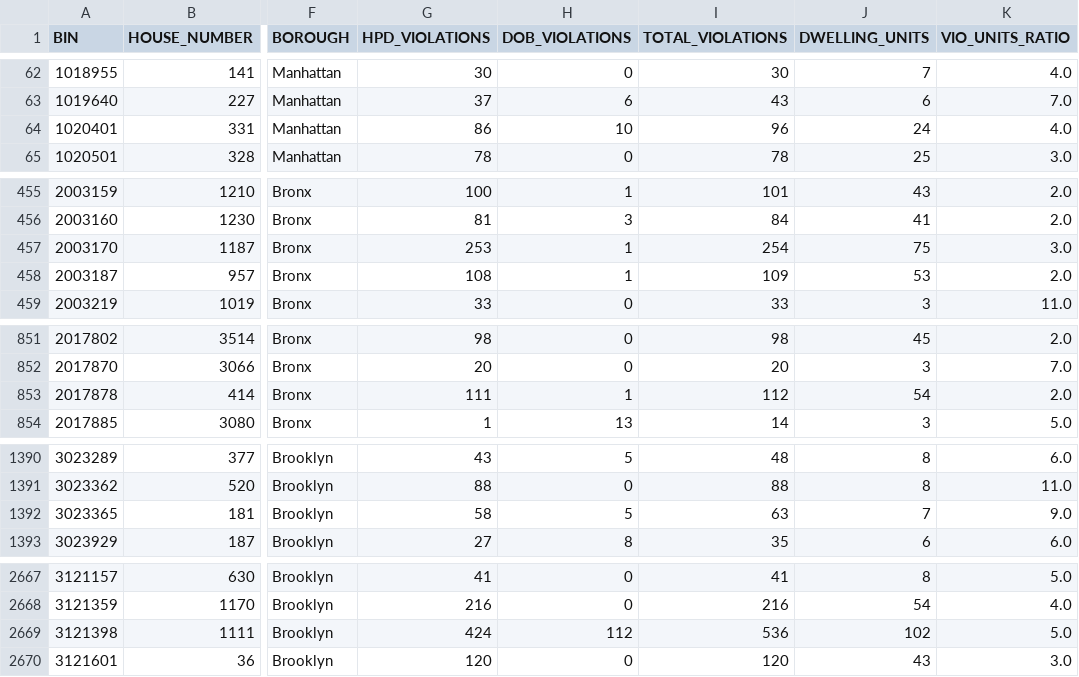
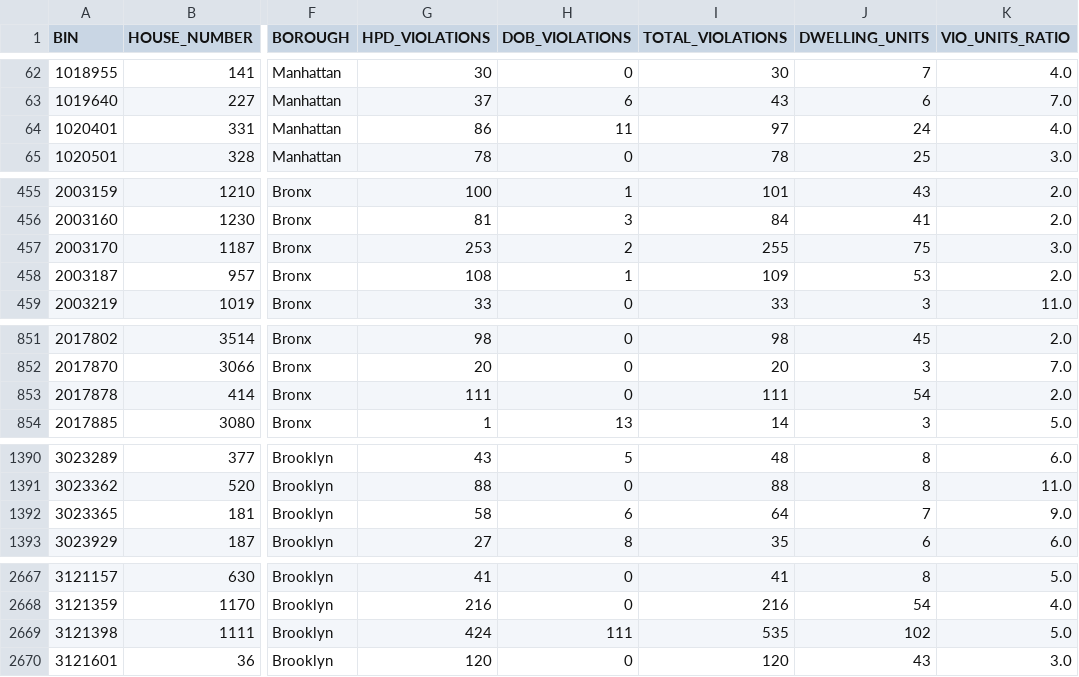
Before and after one commit to NYCDOB/LL104, a CSV file: data/LL104_details.csv, drawn as a sheet; only a part is shown, gaps mark what is left out; the diff covers the shown part only; the diff names each change by its address in the sheet, - before the commit and + after, or states it on an @@ line.

```diff
--- a/data/LL104_details.csv
+++ b/data/LL104_details.csv
-H64 (DOB_VIOLATIONS): 10
+H64 (DOB_VIOLATIONS): 11
-I64 (TOTAL_VIOLATIONS): 96
+I64 (TOTAL_VIOLATIONS): 97
-H457 (DOB_VIOLATIONS): 1
+H457 (DOB_VIOLATIONS): 2
-I457 (TOTAL_VIOLATIONS): 254
+I457 (TOTAL_VIOLATIONS): 255
-H853 (DOB_VIOLATIONS): 1
+H853 (DOB_VIOLATIONS): 0
-I853 (TOTAL_VIOLATIONS): 112
+I853 (TOTAL_VIOLATIONS): 111
-H1392 (DOB_VIOLATIONS): 5
+H1392 (DOB_VIOLATIONS): 6
-I1392 (TOTAL_VIOLATIONS): 63
+I1392 (TOTAL_VIOLATIONS): 64
-H2669 (DOB_VIOLATIONS): 112
+H2669 (DOB_VIOLATIONS): 111
-I2669 (TOTAL_VIOLATIONS): 536
+I2669 (TOTAL_VIOLATIONS): 535
```
Also changed, not shown: 1 removed row and 16 edited cells elsewhere in this file, data/LL104_properties.csv, 2 other files.
